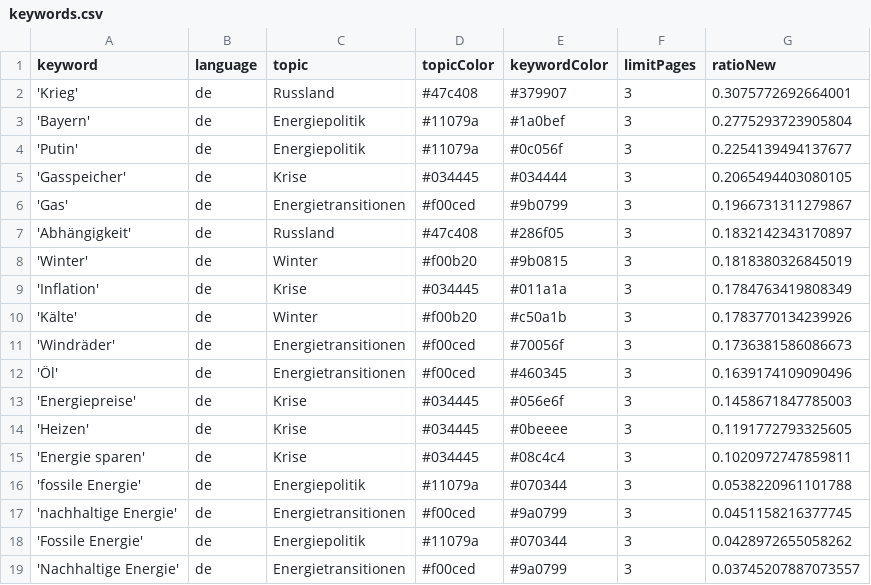
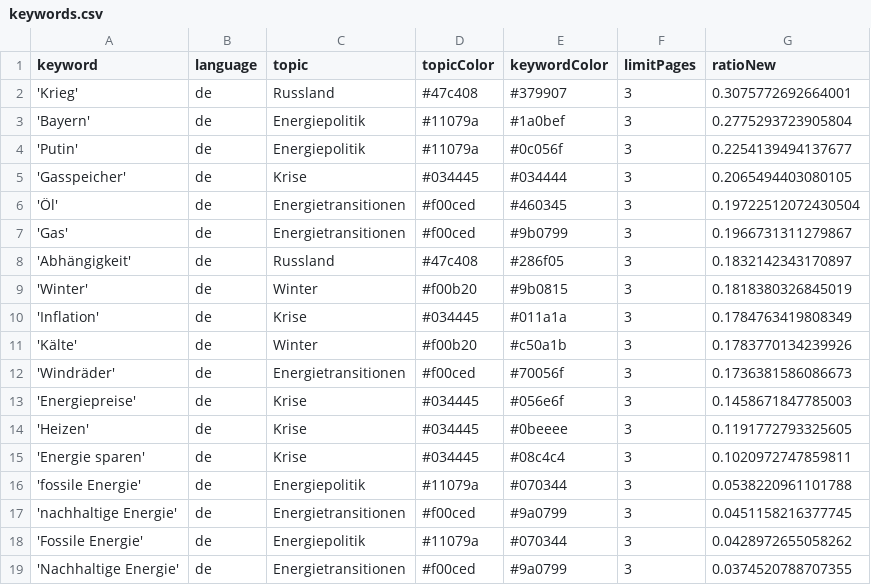
Before and after one commit to JW-news/winterIsComing2, a CSV file: keywords.csv, drawn as a sheet.

```diff
--- a/keywords.csv
+++ b/keywords.csv
@@ -5,2 +5,3 @@ keyword,language,topic,topicColor,keywordColor,limitPages,ratioNew
 'Gasspeicher',de,Krise,#034445,#034444,3,0.2065494403080105
+'Öl',de,Energietransitionen,#f00ced,#460345,3,0.19722512072430504
 'Gas',de,Energietransitionen,#f00ced,#9b0799,3,0.1966731311279867
@@ -11,3 +12,2 @@ keyword,language,topic,topicColor,keywordColor,limitPages,ratioNew
 'Windräder',de,Energietransitionen,#f00ced,#70056f,3,0.1736381586086673
-'Öl',de,Energietransitionen,#f00ced,#460345,3,0.1639174109090496
 'Energiepreise',de,Krise,#034445,#056e6f,3,0.1458671847785003
@@ -18,2 +18,2 @@ keyword,language,topic,topicColor,keywordColor,limitPages,ratioNew
 'Fossile Energie',de,Energiepolitik,#11079a,#070344,3,0.0428972655058262
-'Nachhaltige Energie',de,Energietransitionen,#f00ced,#9a0799,3,0.03745207887073557
+'Nachhaltige Energie',de,Energietransitionen,#f00ced,#9a0799,3,0.0374520788707355
```
Also changed, not shown: 1 other file.
